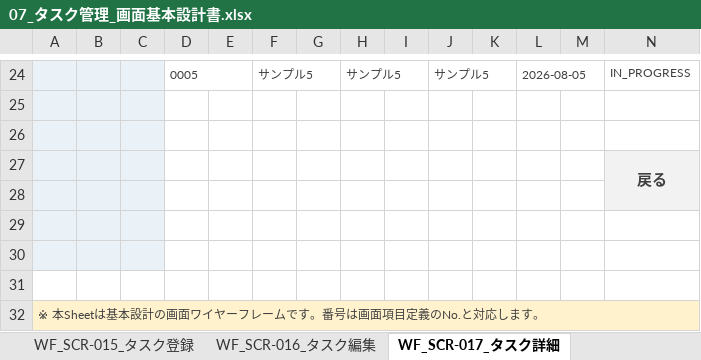
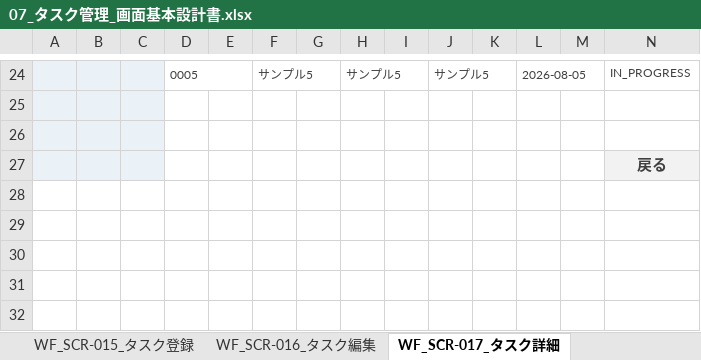
Before and after one commit to ansin-lin/LearnProject, an Excel workbook: 基本設計/07_タスク管理_画面基本設計書.xlsx, sheet WF_SCR-017_タスク詳細, drawn as a sheet; only a part is shown, gaps mark what is left out; values as stored, in another font and other column widths than the file's, no borders; the diff names each change by its address in the sheet, - before the commit and + after, or states it on an @@ line.

```diff
--- a/基本設計/07_タスク管理_画面基本設計書.xlsx (sheet WF_SCR-017_タスク詳細)
+++ b/基本設計/07_タスク管理_画面基本設計書.xlsx (sheet WF_SCR-017_タスク詳細)
-N27:N28 merged
-row 28: (empty)
-row 29: (empty)
-row 30: (empty)
-row 31: (empty)
-row 32: ※ 本Sheetは基本設計の画面ワイヤーフレームです。番号は画面項目定義のNo.と対応します。
```
Also changed, not shown: sheet WF_SCR-018_タスクボード, sheet WF_SCR-016_タスク編集, sheet WF_SCR-015_タスク登録, sheet 00_表紙, sheet WF_SCR-014_マイタスク, sheet WF_SCR-013_タスク一覧, 基本設計/04_認証とホーム_画面基本設計書.xlsx, 基本設計/05_従業員と部門_画面基本設計書.xlsx, 21 other files.
